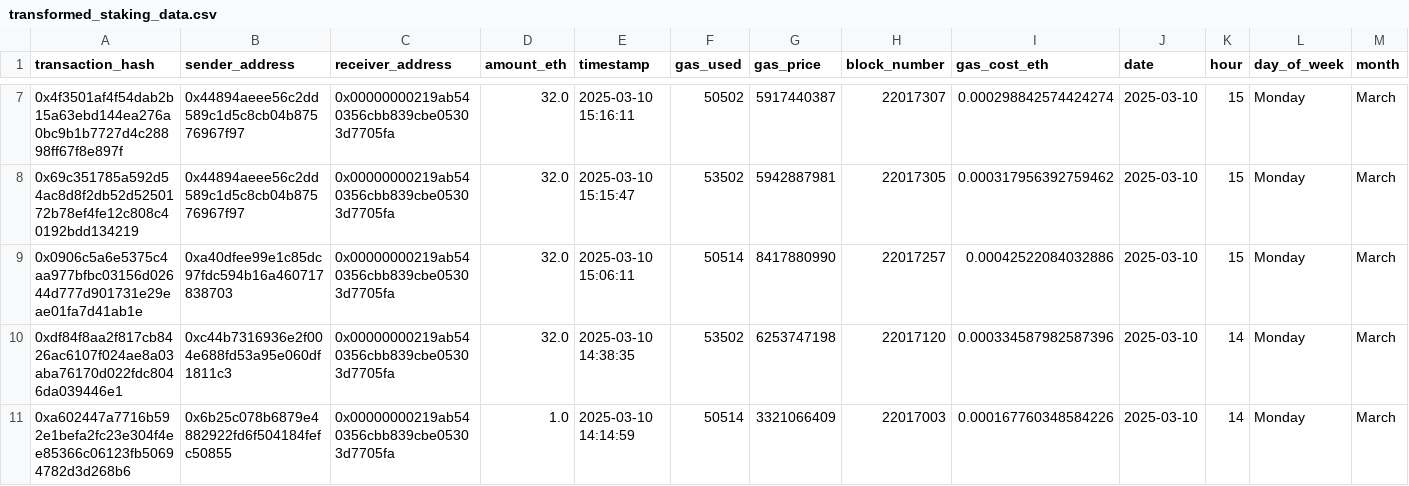
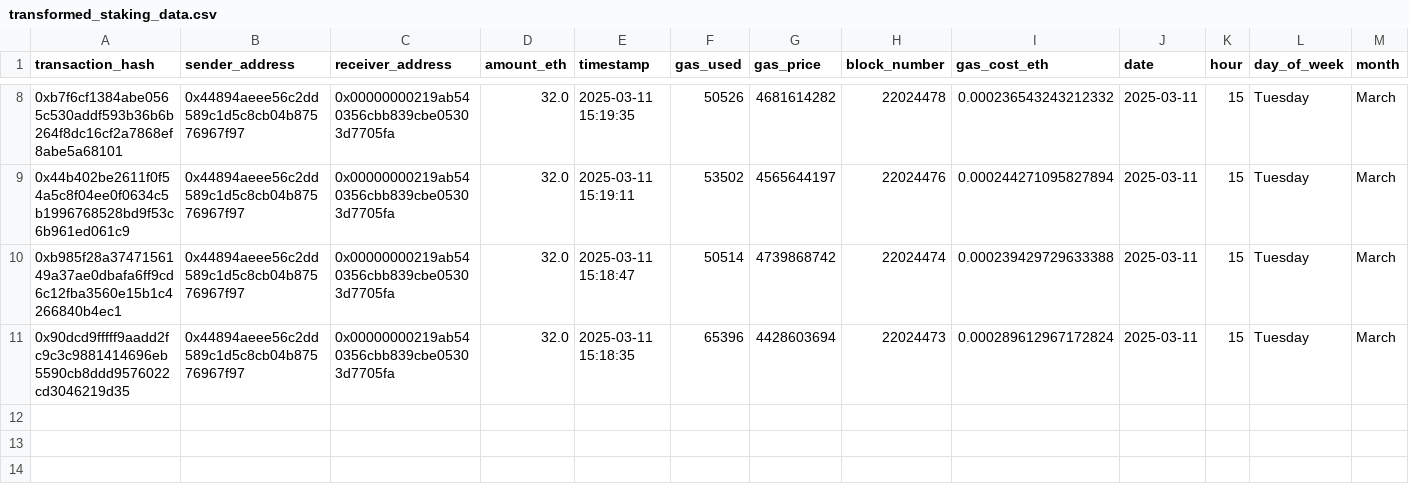
Before and after one commit to turnwol7/ETHEREUM-ETL-PIPELINE, a CSV file: transformed_staking_data.csv, drawn as a sheet; only a part is shown, gaps mark what is left out; removed rows and columns are numbered as before the commit, all else as after; rows hold the shown columns only; the diff covers the shown part only; the diff names each change by its address in the sheet, - before the commit and + after, or states it on an @@ line.

```diff
--- a/transformed_staking_data.csv
+++ b/transformed_staking_data.csv
-A8 (transaction_hash): 0x4f3501af4f54dab2b15a63ebd144ea276a0bc9b1b7727d4c28898ff67f8e897f
+A8 (transaction_hash): 0xb7f6cf1384abe0565c530addf593b36b6b264f8dc16cf2a7868ef8abe5a68101
-E8 (timestamp): 2025-03-10 15:16:11
+E8 (timestamp): 2025-03-11 15:19:35
-F8 (gas_used): 50502
+F8 (gas_used): 50526
-G8 (gas_price): 5917440387
+G8 (gas_price): 4681614282
-H8 (block_number): 22017307
+H8 (block_number): 22024478
-I8 (gas_cost_eth): 0.000298842574424274
+I8 (gas_cost_eth): 0.000236543243212332
-J8:J10 (date): 2025-03-10
+J8:J10 (date): 2025-03-11
-L8:L10 (day_of_week): Monday
+L8:L10 (day_of_week): Tuesday
-A9 (transaction_hash): 0x69c351785a592d54ac8d8f2db52d5250172b78ef4fe12c808c40192bdd134219
+A9 (transaction_hash): 0x44b402be2611f0f54a5c8f04ee0f0634c5b1996768528bd9f53c6b961ed061c9
-E9 (timestamp): 2025-03-10 15:15:47
+E9 (timestamp): 2025-03-11 15:19:11
-G9 (gas_price): 5942887981
+G9 (gas_price): 4565644197
-H9 (block_number): 22017305
+H9 (block_number): 22024476
-I9 (gas_cost_eth): 0.000317956392759462
+I9 (gas_cost_eth): 0.000244271095827894
-A10 (transaction_hash): 0x0906c5a6e5375c4aa977bfbc03156d02644d777d901731e29eae01fa7d41ab1e
+A10 (transaction_hash): 0xb985f28a3747156149a37ae0dbafa6ff9cd6c12fba3560e15b1c4266840b4ec1
-B10 (sender_address): 0xa40dfee99e1c85dc97fdc594b16a460717838703
+B10 (sender_address): 0x44894aeee56c2dd589c1d5c8cb04b87576967f97
-E10 (timestamp): 2025-03-10 15:06:11
+E10 (timestamp): 2025-03-11 15:18:47
-G10 (gas_price): 8417880990
+G10 (gas_price): 4739868742
-H10 (block_number): 22017257
+H10 (block_number): 22024474
-I10 (gas_cost_eth): 0.00042522084032886
+I10 (gas_cost_eth): 0.000239429729633388
-row 10: 0xdf84f8aa2f817cb8426ac6107f024ae8a03aba76170d022fdc8046da039446e1 | 0xc44b7316936e2f004e688fd53a95e060df1811c3 | 0x00000000219ab540356cbb839cbe05303d7705fa | 32.0 | 2025-03-10 14:38:35 | 53502 | 6253747198 | 22017120 | 0.000334587982587396 | 2025-03-10 | 14 | Monday | March
-row 11: 0xa602447a7716b592e1befa2fc23e304f4ee85366c06123fb50694782d3d268b6 | 0x6b25c078b6879e4882922fd6f504184fefc50855 | 0x00000000219ab540356cbb839cbe05303d7705fa | 1.0 | 2025-03-10 14:14:59 | 50514 | 3321066409 | 22017003 | 0.000167760348584226 | 2025-03-10 | 14 | Monday | March
+row 11: 0x90dcd9fffff9aadd2fc9c3c9881414696eb5590cb8ddd9576022cd3046219d35 | 0x44894aeee56c2dd589c1d5c8cb04b87576967f97 | 0x00000000219ab540356cbb839cbe05303d7705fa | 32.0 | 2025-03-11 15:18:35 | 65396 | 4428603694 | 22024473 | 0.000289612967172824 | 2025-03-11 | 15 | Tuesday | March
```
Also changed, not shown: 2 added rows, 1 removed row and 31 edited cells elsewhere in this file, daily_staking_stats.csv, staking_transactions.csv, 6 other files.
